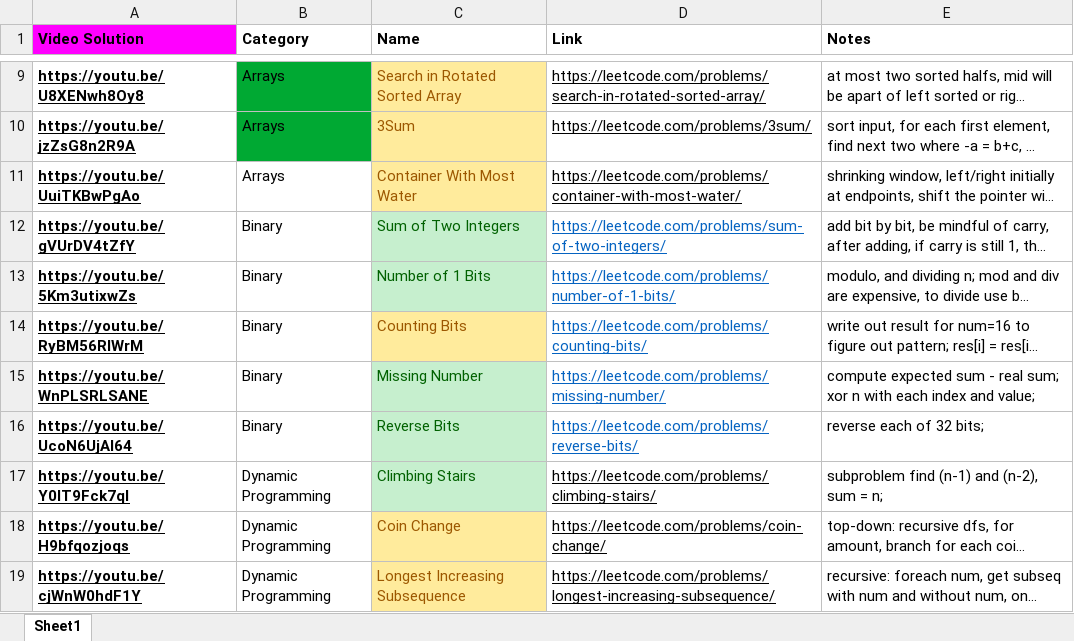
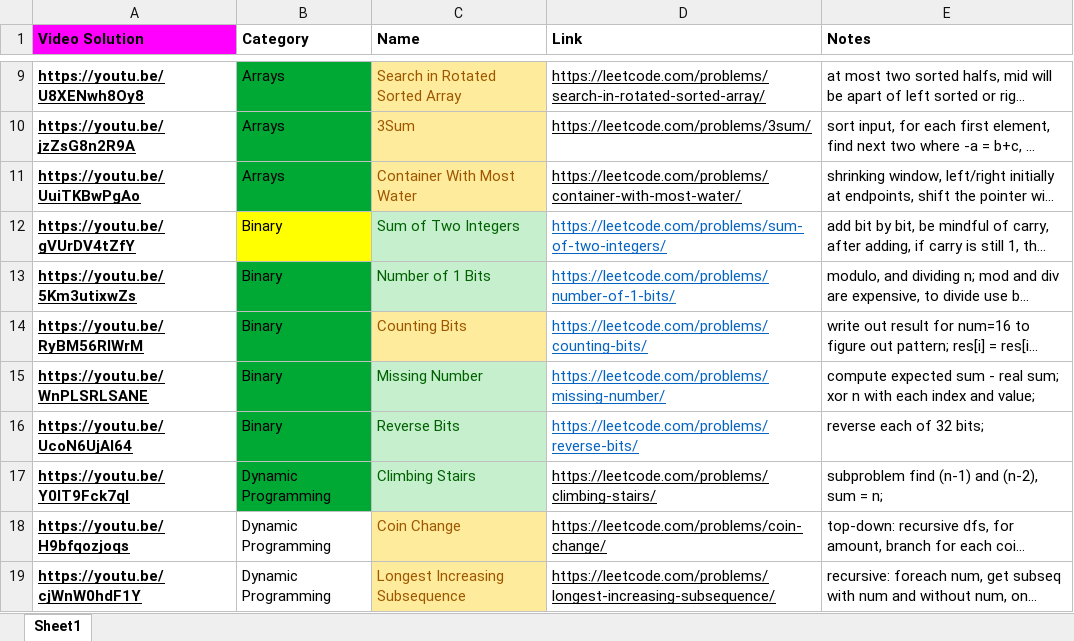
Before and after one commit to premkumardy/Data-Structures-and-Algorithms, an Excel workbook: LeetCode Problems/Neetcode Blind 75 problems/Leetcode 75 Questions (NeetCode on yt).xlsx, sheet Sheet1, drawn as a sheet; only a part is shown, gaps mark what is left out; long unchanged cells end in …; values as stored, in another font and other column widths than the file's, no borders; the diff names each change by its address in the sheet, - before the commit and + after, or states it on an @@ line.

Commit message:
Pushing solutions for problems  Missing Number, Coin Change, Counting Bits, and Sum of Two Integers; 0/1 Knapsack implementation with backtracking and memoization

```diff
--- a/LeetCode Problems/Neetcode Blind 75 problems/Leetcode 75 Questions (NeetCode on yt).xlsx (sheet Sheet1)
+++ b/LeetCode Problems/Neetcode Blind 75 problems/Leetcode 75 Questions (NeetCode on yt).xlsx (sheet Sheet1)
-B11 fill: none
+B11 fill: #00A933
-B12 fill: none
+B12 fill: #FFFF00
-B13:B17 fill: none
+B13:B17 fill: #00A933
```
Also changed, not shown: 18 other files.
